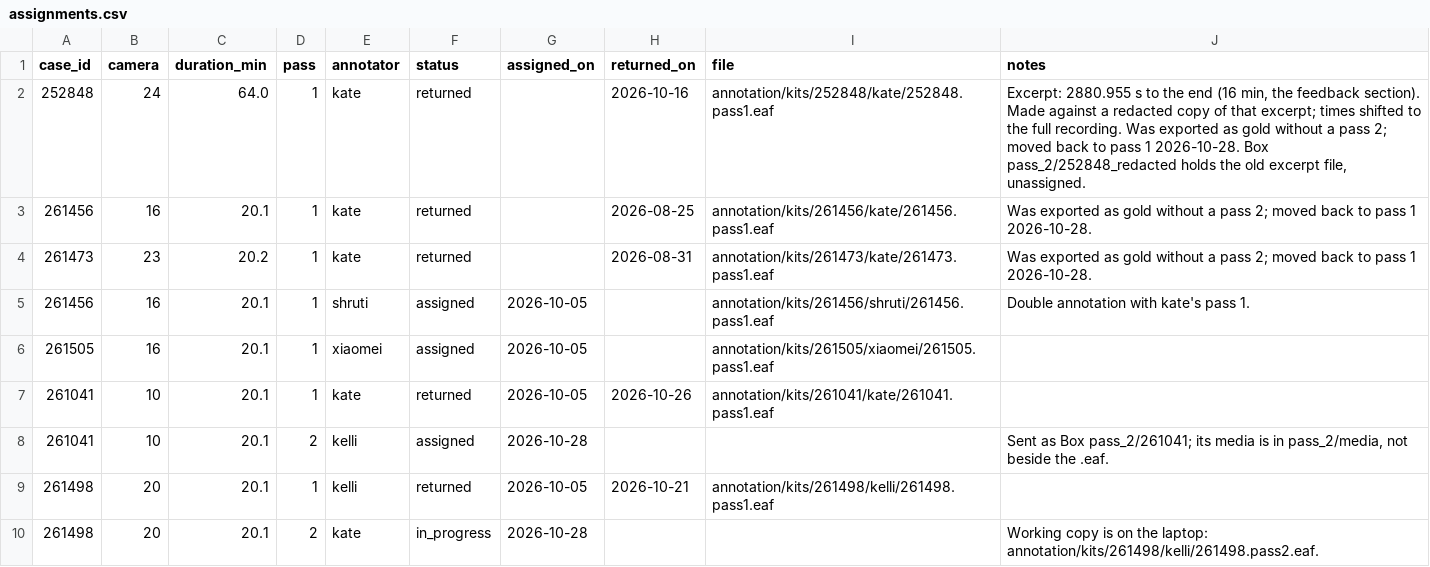
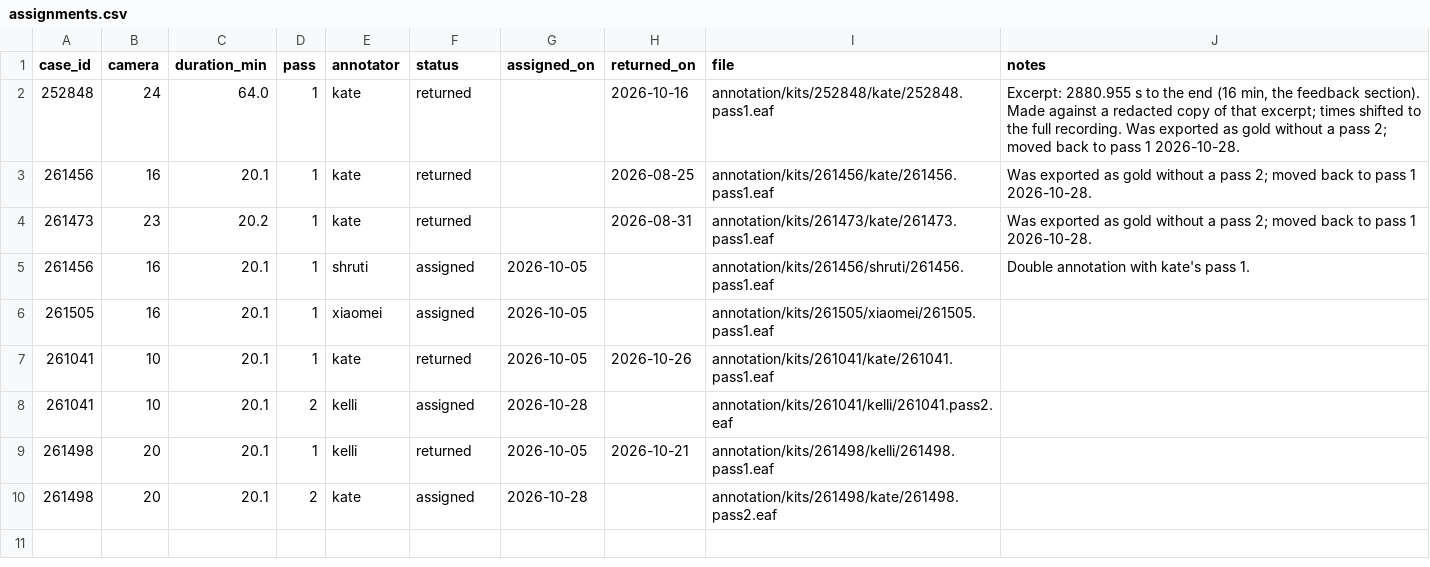
Before and after one commit to kgweber-cwru/multidata-local, a CSV file: annotation/assignments.csv, drawn as a sheet.

Commit message:
annotation: Box mirrors kits/<case>/<annotator>; pass-2 kit steps

```diff
--- a/annotation/assignments.csv
+++ b/annotation/assignments.csv
@@ -1,3 +1,3 @@
 case_id,camera,duration_min,pass,annotator,status,assigned_on,returned_on,file,notes
-252848,24,64.0,1,kate,returned,,2026-10-16,annotation/kits/252848/kate/252848.pass1.eaf,"Excerpt: 2880.955 s to the end (16 min, the feedback section). Made against a redacted copy of that excerpt; times shifted to the full recording. Was exported as gold without a pass 2; moved back to pass 1 2026-10-28. Box pass_2/252848_redacted holds the old excerpt file, unassigned."
+252848,24,64.0,1,kate,returned,,2026-10-16,annotation/kits/252848/kate/252848.pass1.eaf,"Excerpt: 2880.955 s to the end (16 min, the feedback section). Made against a redacted copy of that excerpt; times shifted to the full recording. Was exported as gold without a pass 2; moved back to pass 1 2026-10-28."
 261456,16,20.1,1,kate,returned,,2026-08-25,annotation/kits/261456/kate/261456.pass1.eaf,"Was exported as gold without a pass 2; moved back to pass 1 2026-10-28."
@@ -7,4 +7,4 @@ case_id,camera,duration_min,pass,annotator,status,assigned_on,returned_on,file,n
 261041,10,20.1,1,kate,returned,2026-10-05,2026-10-26,annotation/kits/261041/kate/261041.pass1.eaf,
-261041,10,20.1,2,kelli,assigned,2026-10-28,,,"Sent as Box pass_2/261041; its media is in pass_2/media, not beside the .eaf."
+261041,10,20.1,2,kelli,assigned,2026-10-28,,annotation/kits/261041/kelli/261041.pass2.eaf,
 261498,20,20.1,1,kelli,returned,2026-10-05,2026-10-21,annotation/kits/261498/kelli/261498.pass1.eaf,
-261498,20,20.1,2,kate,in_progress,2026-10-28,,,"Working copy is on the laptop: annotation/kits/261498/kelli/261498.pass2.eaf."
+261498,20,20.1,2,kate,assigned,2026-10-28,,annotation/kits/261498/kate/261498.pass2.eaf,
```
Also changed, not shown: 2 other files.
